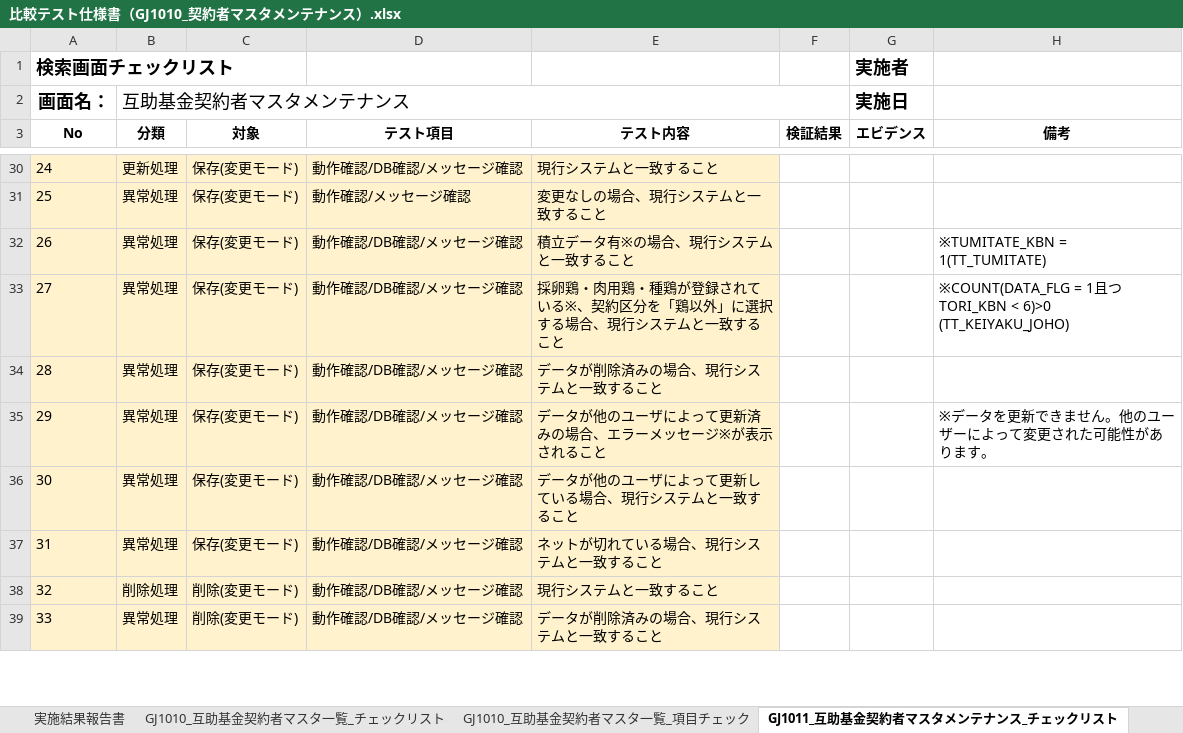
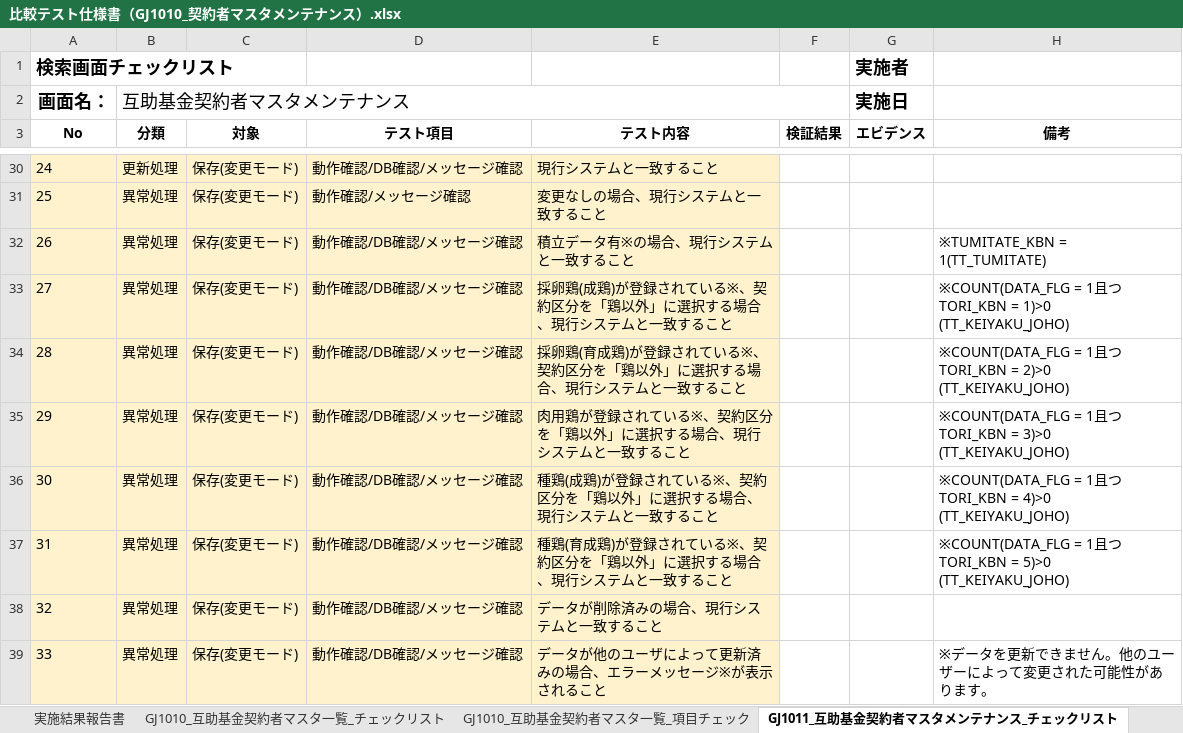
Before and after one commit to tujinrong/youkei, an Excel workbook: Documents/50.単体テスト/01_単体テスト設計/比較テスト仕様書（GJ1010_契約者マスタメンテナンス）.xlsx, sheet GJ1011_互助基金契約者マスタメンテナンス_チェックリスト, drawn as a sheet; only a part is shown, gaps mark what is left out; the shorter side is filled out with more unchanged rows; values as stored, in another font and other column widths than the file's, no borders; conditional formats not drawn; addresses are those after the commit; ↵ is a line break in a cell; the diff covers the shown part only; the diff names each change by its address in the sheet, - before the commit and + after, or states it on an @@ line.

Commit message:
チェックリスト　GJ1020追加＆更新

```diff
--- a/Documents/50.単体テスト/01_単体テスト設計/比較テスト仕様書（GJ1010_契約者マスタメンテナンス）.xlsx (sheet GJ1011_互助基金契約者マスタメンテナンス_チェックリスト)
+++ b/Documents/50.単体テスト/01_単体テスト設計/比較テスト仕様書（GJ1010_契約者マスタメンテナンス）.xlsx (sheet GJ1011_互助基金契約者マスタメンテナンス_チェックリスト)
+row 33: 27 | 異常処理 | 保存(変更モード) | 動作確認/DB確認/メッセージ確認 | 採卵鶏(成鶏)が登録されている※、契約区分を「鶏以外」に選択する場合、現行システムと一致すること |  |  | ※COUNT(DATA_FLG = 1且つTORI_KBN = 1)>0 ↵ (TT_KEIYAKU_JOHO)
+row 34: 28 | 異常処理 | 保存(変更モード) | 動作確認/DB確認/メッセージ確認 | 採卵鶏(育成鶏)が登録されている※、契約区分を「鶏以外」に選択する場合、現行システムと一致すること |  |  | ※COUNT(DATA_FLG = 1且つTORI_KBN = 2)>0 ↵ (TT_KEIYAKU_JOHO)
@@ column A (No) renumbered from row 35 down @@
-E35 (テスト内容): 採卵鶏・肉用鶏・種鶏が登録…
+E35 (テスト内容): 肉用鶏が登録…
-H35 (備考): …つTORI_KBN < 6)>0 ↵ (TT_KEIYAKU_JOHO)
+H35 (備考): …つTORI_KBN = 3)>0 ↵ (TT_KEIYAKU_JOHO)
+row 36: 30 | 異常処理 | 保存(変更モード) | 動作確認/DB確認/メッセージ確認 | 種鶏(成鶏)が登録されている※、契約区分を「鶏以外」に選択する場合、現行システムと一致すること |  |  | ※COUNT(DATA_FLG = 1且つTORI_KBN = 4)>0 ↵ (TT_KEIYAKU_JOHO)
+row 37: 31 | 異常処理 | 保存(変更モード) | 動作確認/DB確認/メッセージ確認 | 種鶏(育成鶏)が登録されている※、契約区分を「鶏以外」に選択する場合、現行システムと一致すること |  |  | ※COUNT(DATA_FLG = 1且つTORI_KBN = 5)>0 ↵ (TT_KEIYAKU_JOHO)
```
Also changed, not shown: 1 added row and 12 edited cells elsewhere in this sheet, sheet GJ1011_互助基金契約者マスタメンテナンス_項目チェック, sheet GJ1010_互助基金契約者マスタ一覧_チェックリスト, sheet 実施結果報告書, other sheet tabs, formulas that keep their value, Documents/50.単体テスト/01_単体テスト設計/比較テスト仕様書（GJ0020_契約情報）.xlsx, Documents/50.単体テスト/01_単体テスト設計/比較テスト仕様書（GJ8020_処理年度マスタメンテナンス）.xlsx, 7 other files.
